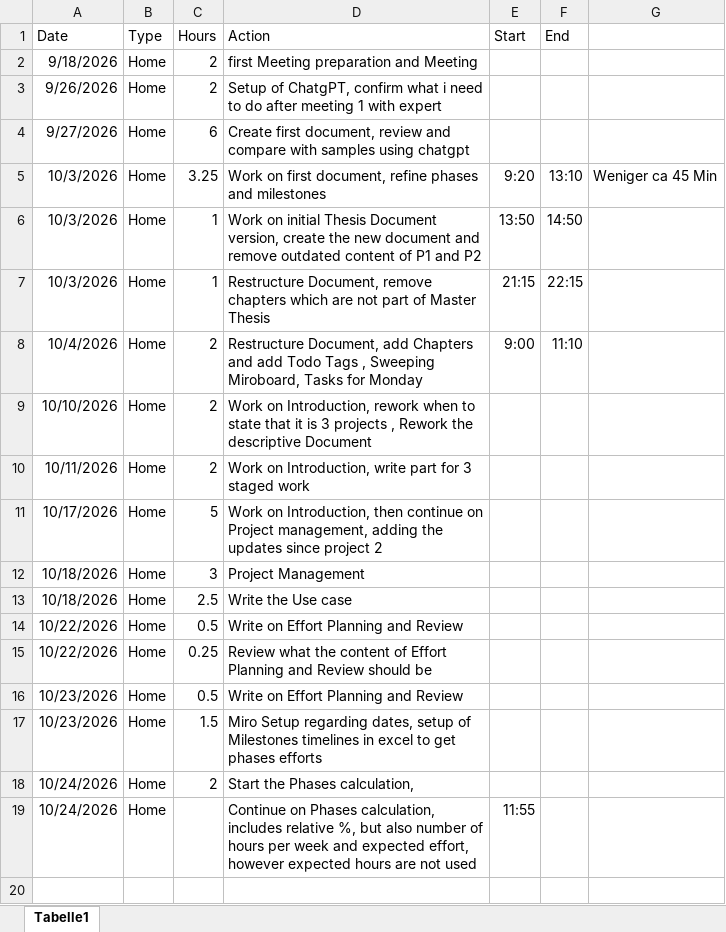
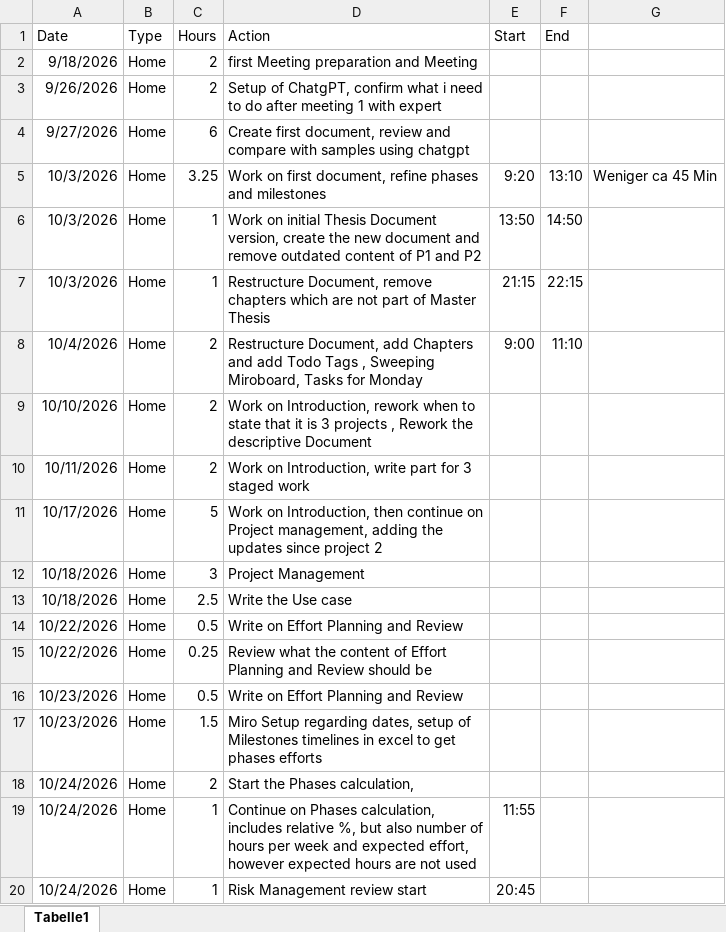
Before and after one commit to MehrLinard/MSE_MasterThesis, an Excel workbook: documents/TimeTracking_Home_MasterThesis.xlsx, sheet Tabelle1, drawn as a sheet; values as stored, in another font and other column widths than the file's, no borders; the diff names each change by its address in the sheet, - before the commit and + after, or states it on an @@ line.

Commit message:
work with risks

```diff
--- a/documents/TimeTracking_Home_MasterThesis.xlsx (sheet Tabelle1)
+++ b/documents/TimeTracking_Home_MasterThesis.xlsx (sheet Tabelle1)
-C19 (Hours): (empty)
+C19 (Hours): 1
+row 20: 10/24/2026 | Home | 1 | Risk Management review start | 20:45
```
Also changed, not shown: 2 other files.
